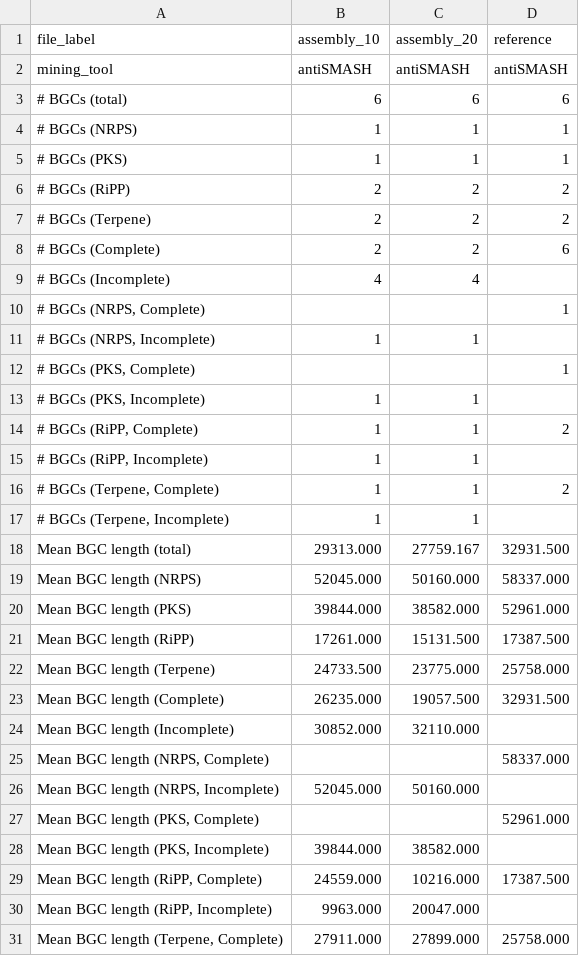
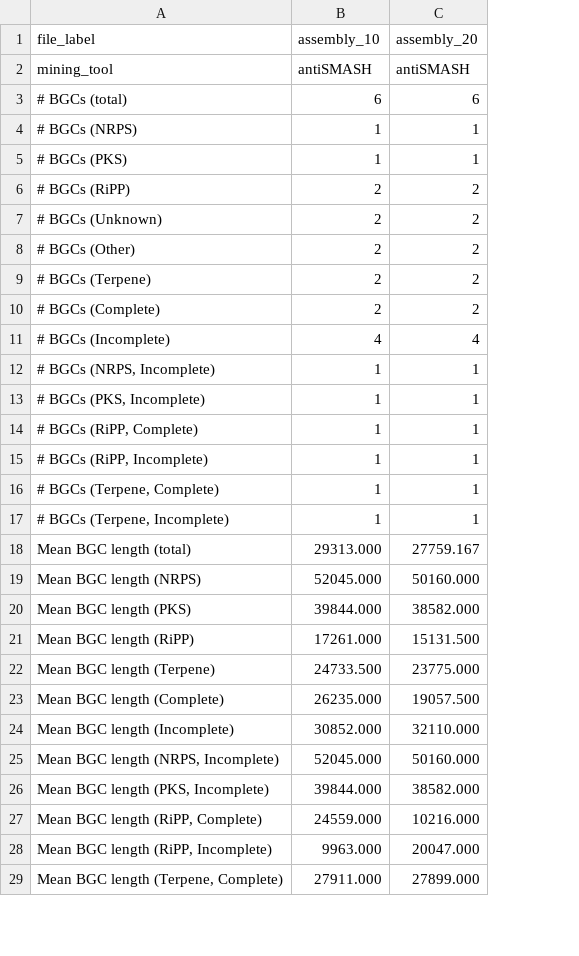
Before and after one commit to gurevichlab/bgc-quast, a TSV file: dev/html_report_experiments/report.tsv, drawn as a sheet; only a part is shown; removed rows and columns are numbered as before the commit, all else as after; the diff covers the shown part only; the diff names each change by its address in the sheet, - before the commit and + after, or states it on an @@ line.

```diff
--- a/dev/html_report_experiments/report.tsv
+++ b/dev/html_report_experiments/report.tsv
-column D (reference), rows 2-8: antiSMASH | 6 | 1 | 1 | 2 | 2 | 6; rows 14-23: 2 |  | 2 |  | 32931.500 | 58337.000 | 52961.000 | 17387.500 | 25758.000 | 32931.500; rows 29-31: 17387.500 |  | 25758.000
+row 7: # BGCs (Unknown) | 2 | 2
+row 8: # BGCs (Other) | 2 | 2
-row 10: # BGCs (NRPS, Complete) |  |  | 1
-row 12: # BGCs (PKS, Complete) |  |  | 1
-row 25: Mean BGC length (NRPS, Complete) |  |  | 58337.000
-row 27: Mean BGC length (PKS, Complete) |  |  | 52961.000
```
Also changed, not shown: 60 added rows elsewhere in this file.
